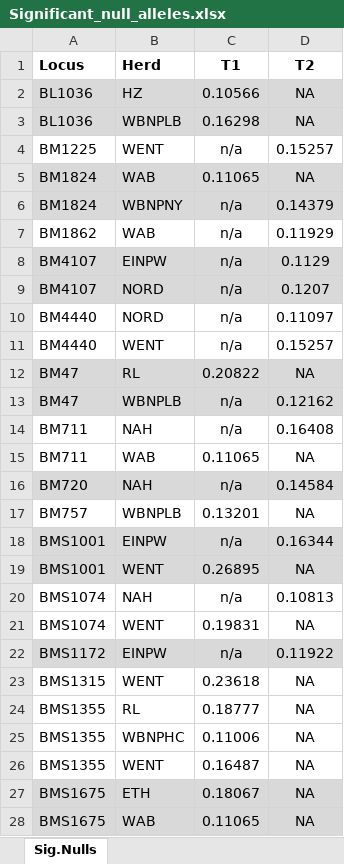
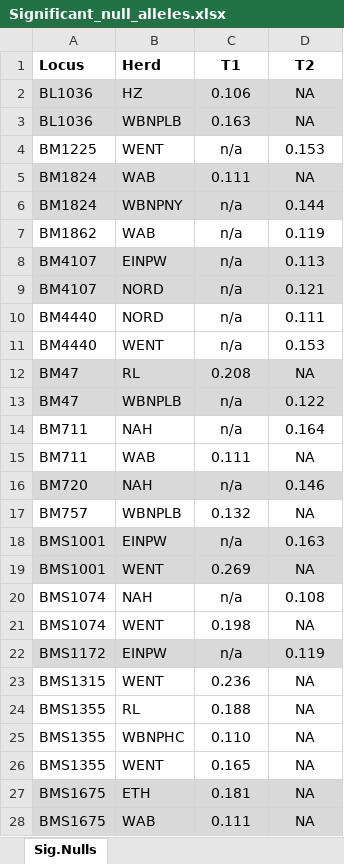
Before and after one commit to alexdepew/revised_bison_popgen, an Excel workbook: output/tables/QC/finished_tables/Significant_null_alleles.xlsx, sheet Sig.Nulls, drawn as a sheet; only a part is shown; values as stored, in another font and other column widths than the file's, no borders; the diff covers the shown part only; the diff names each change by its address in the sheet, - before the commit and + after, or states it on an @@ line.

```diff
--- a/output/tables/QC/finished_tables/Significant_null_alleles.xlsx (sheet Sig.Nulls)
+++ b/output/tables/QC/finished_tables/Significant_null_alleles.xlsx (sheet Sig.Nulls)
-C2 (T1): 0.10566
+C2 (T1): 0.106
-C3 (T1): 0.16298
+C3 (T1): 0.163
-D4 (T2): 0.15257
+D4 (T2): 0.153
-C5 (T1): 0.11065
+C5 (T1): 0.111
-D6 (T2): 0.14379
+D6 (T2): 0.144
-D7 (T2): 0.11929
+D7 (T2): 0.119
-D8 (T2): 0.1129
+D8 (T2): 0.113
-D9 (T2): 0.1207
+D9 (T2): 0.121
-D10 (T2): 0.11097
+D10 (T2): 0.111
-D11 (T2): 0.15257
+D11 (T2): 0.153
-C12 (T1): 0.20822
+C12 (T1): 0.208
-D13 (T2): 0.12162
+D13 (T2): 0.122
-D14 (T2): 0.16408
+D14 (T2): 0.164
-C15 (T1): 0.11065
+C15 (T1): 0.111
-D16 (T2): 0.14584
+D16 (T2): 0.146
-C17 (T1): 0.13201
+C17 (T1): 0.132
-D18 (T2): 0.16344
+D18 (T2): 0.163
-C19 (T1): 0.26895
+C19 (T1): 0.269
-D20 (T2): 0.10813
+D20 (T2): 0.108
-C21 (T1): 0.19831
+C21 (T1): 0.198
-D22 (T2): 0.11922
+D22 (T2): 0.119
-C23 (T1): 0.23618
+C23 (T1): 0.236
-C24 (T1): 0.18777
+C24 (T1): 0.188
-C25 (T1): 0.11006
+C25 (T1): 0.110
-C26 (T1): 0.16487
+C26 (T1): 0.165
-C27 (T1): 0.18067
+C27 (T1): 0.181
-C28 (T1): 0.11065
+C28 (T1): 0.111
```
Also changed, not shown: 43 edited cells elsewhere in this sheet, output/tables/GD/finished tables/Temp1_Global_Fst.xlsx, output/tables/GD/finished tables/Temp2_Global_Fst.xlsx, 13 other files.
